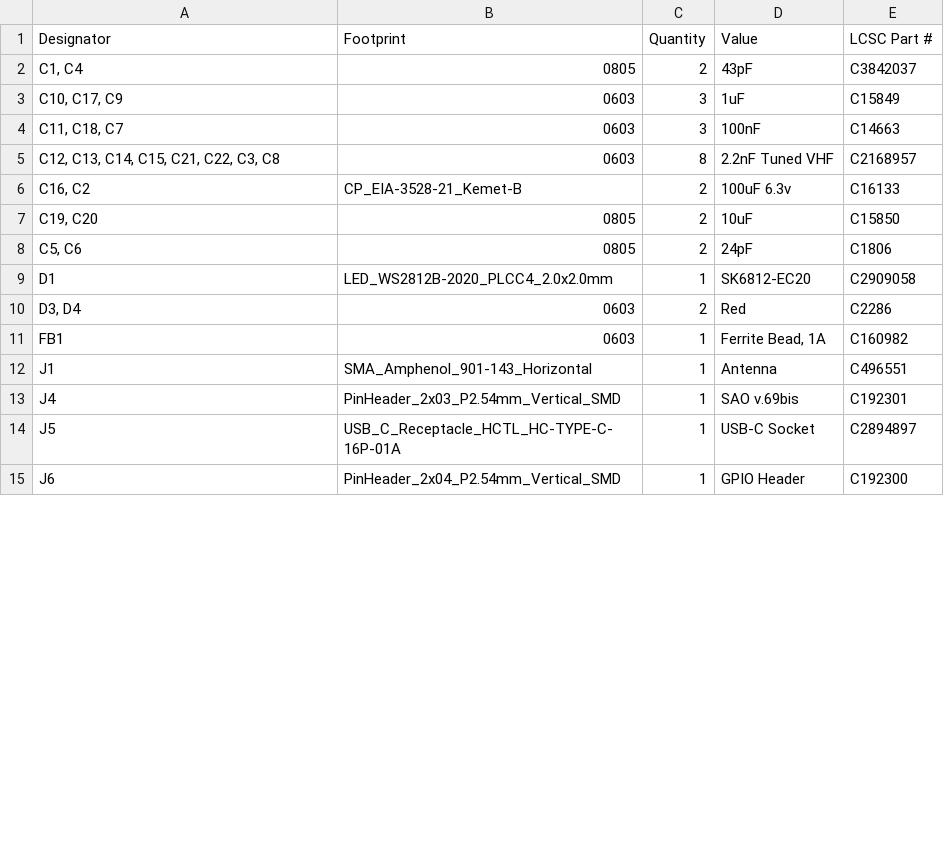
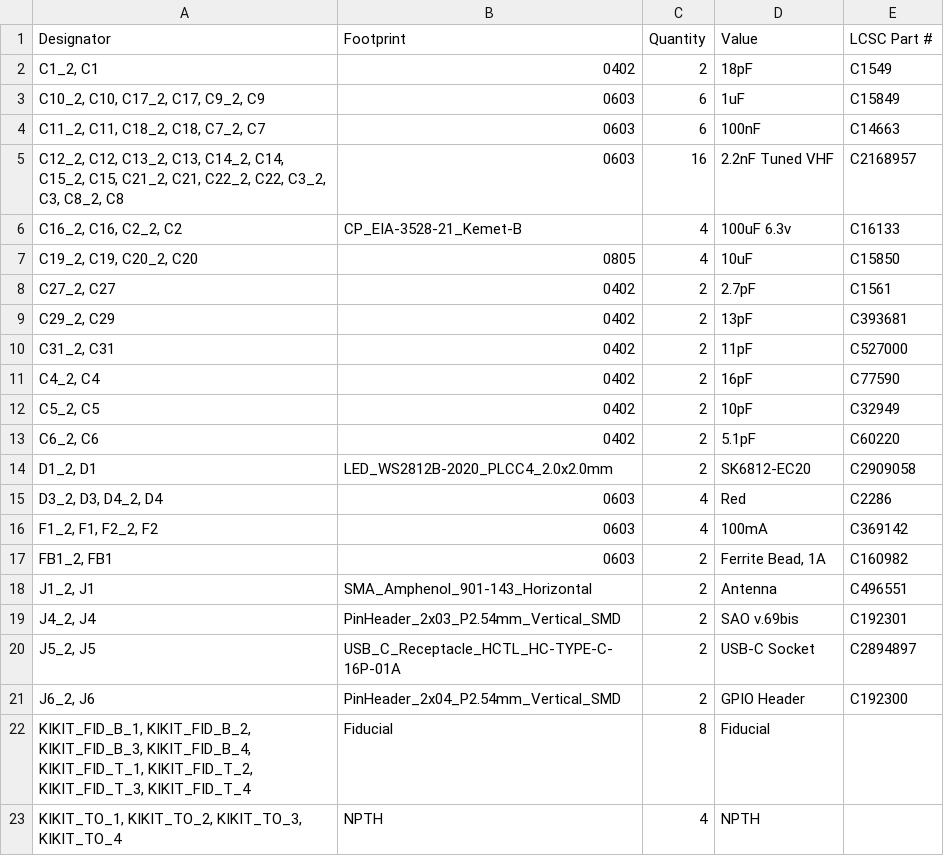
Before and after one commit to VanceVagell/kv4p-ht, a CSV file: pcb/KiCAD/kv4p-ht/production/bom.csv, drawn as a sheet; only a part is shown; the diff covers the shown part only.

```diff
--- a/pcb/KiCAD/kv4p-ht/production/bom.csv
+++ b/pcb/KiCAD/kv4p-ht/production/bom.csv
@@ -1,15 +1,23 @@
 Designator,Footprint,Quantity,Value,LCSC Part #
-"C1, C4",0805,2,43pF,C3842037
-"C10, C17, C9",0603,3,1uF,C15849
-"C11, C18, C7",0603,3,100nF,C14663
-"C12, C13, C14, C15, C21, C22, C3, C8",0603,8,2.2nF Tuned VHF,C2168957
-"C16, C2",CP_EIA-3528-21_Kemet-B,2,100uF 6.3v,C16133
-"C19, C20",0805,2,10uF,C15850
-"C5, C6",0805,2,24pF,C1806
-D1,LED_WS2812B-2020_PLCC4_2.0x2.0mm,1,SK6812-EC20,C2909058
-"D3, D4",0603,2,Red,C2286
-FB1,0603,1,"Ferrite Bead, 1A",C160982
-J1,SMA_Amphenol_901-143_Horizontal,1,Antenna,C496551
-J4,PinHeader_2x03_P2.54mm_Vertical_SMD,1,SAO v.69bis,C192301
-J5,USB_C_Receptacle_HCTL_HC-TYPE-C-16P-01A,1,USB-C Socket,C2894897
-J6,PinHeader_2x04_P2.54mm_Vertical_SMD,1,GPIO Header,C192300
+"C1_2, C1",0402,2,18pF,C1549
+"C10_2, C10, C17_2, C17, C9_2, C9",0603,6,1uF,C15849
+"C11_2, C11, C18_2, C18, C7_2, C7",0603,6,100nF,C14663
+"C12_2, C12, C13_2, C13, C14_2, C14, C15_2, C15, C21_2, C21, C22_2, C22, C3_2, C3, C8_2, C8",0603,16,2.2nF Tuned VHF,C2168957
+"C16_2, C16, C2_2, C2",CP_EIA-3528-21_Kemet-B,4,100uF 6.3v,C16133
+"C19_2, C19, C20_2, C20",0805,4,10uF,C15850
+"C27_2, C27",0402,2,2.7pF,C1561
+"C29_2, C29",0402,2,13pF,C393681
+"C31_2, C31",0402,2,11pF,C527000
+"C4_2, C4",0402,2,16pF,C77590
+"C5_2, C5",0402,2,10pF,C32949
+"C6_2, C6",0402,2,5.1pF,C60220
+"D1_2, D1",LED_WS2812B-2020_PLCC4_2.0x2.0mm,2,SK6812-EC20,C2909058
+"D3_2, D3, D4_2, D4",0603,4,Red,C2286
+"F1_2, F1, F2_2, F2",0603,4,100mA,C369142
+"FB1_2, FB1",0603,2,"Ferrite Bead, 1A",C160982
+"J1_2, J1",SMA_Amphenol_901-143_Horizontal,2,Antenna,C496551
+"J4_2, J4",PinHeader_2x03_P2.54mm_Vertical_SMD,2,SAO v.69bis,C192301
+"J5_2, J5",USB_C_Receptacle_HCTL_HC-TYPE-C-16P-01A,2,USB-C Socket,C2894897
+"J6_2, J6",PinHeader_2x04_P2.54mm_Vertical_SMD,2,GPIO Header,C192300
+"KIKIT_FID_B_1, KIKIT_FID_B_2, KIKIT_FID_B_3, KIKIT_FID_B_4, KIKIT_FID_T_1, KIKIT_FID_T_2, KIKIT_FID_T_3, KIKIT_FID_T_4",Fiducial,8,Fiducial,
+"KIKIT_TO_1, KIKIT_TO_2, KIKIT_TO_3, KIKIT_TO_4",NPTH,4,NPTH,
```
Also changed, not shown: 4 added rows, 4 removed rows and 23 edited cells elsewhere in this file, pcb/KiCAD/kv4p-ht/production/designators.csv, pcb/KiCAD/kv4p-ht/production/positions.csv, 10 other files.
